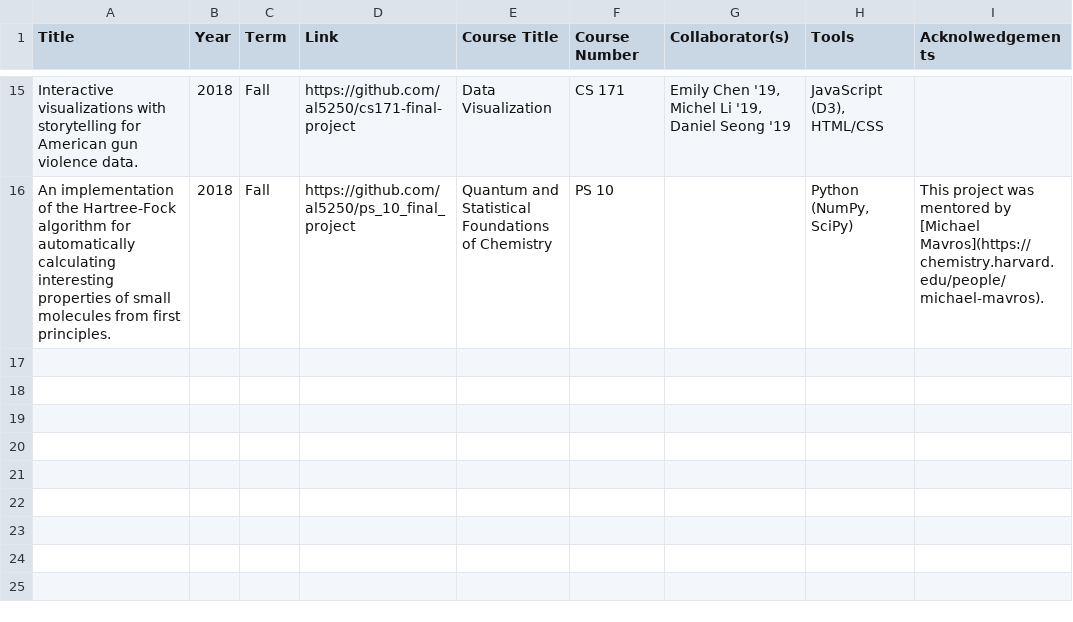
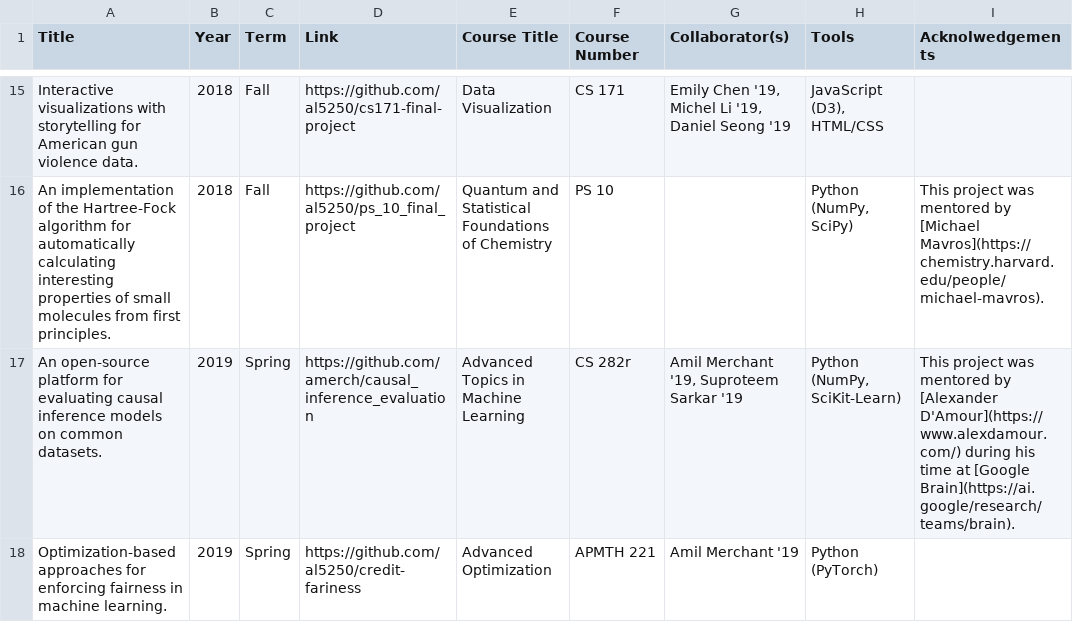
Before and after one commit to al5250/Harvard_Project_Portfolio, a CSV file: math-and-sciences.csv, drawn as a sheet; only a part is shown, gaps mark what is left out.

Commit message:
updated spring 2019

```diff
--- a/math-and-sciences.csv
+++ b/math-and-sciences.csv
@@ -16 +16,3 @@ Interactive visualizations with storytelling for American gun violence data.,201
 An implementation of the Hartree-Fock algorithm for automatically calculating interesting properties of small molecules from first principles.,2018,Fall,https://github.com/al5250/ps_10_final_project,Quantum and Statistical Foundations of Chemistry,PS 10,,"Python (NumPy, SciPy)",This project was mentored by [Michael Mavros](https://chemistry.harvard.edu/people/michael-mavros).
+An open-source platform for evaluating causal inference models on common datasets.,2019,Spring,https://github.com/amerch/causal_inference_evaluation,Advanced Topics in Machine Learning,CS 282r,"Amil Merchant '19, Suproteem Sarkar '19","Python (NumPy, SciKit-Learn)",This project was mentored by [Alexander D'Amour](https://www.alexdamour.com/) during his time at [Google Brain](https://ai.google/research/teams/brain).
+Optimization-based approaches for enforcing fairness in machine learning.,2019,Spring,https://github.com/al5250/credit-fariness,Advanced Optimization,APMTH 221,Amil Merchant '19,Python (PyTorch),
```
Also changed, not shown: humanities.csv, 3 other files.
